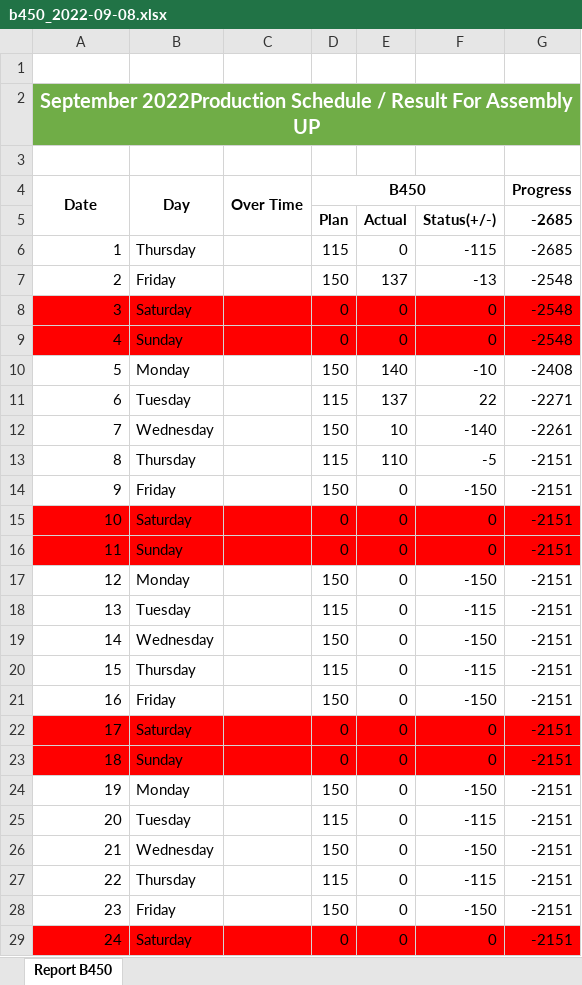
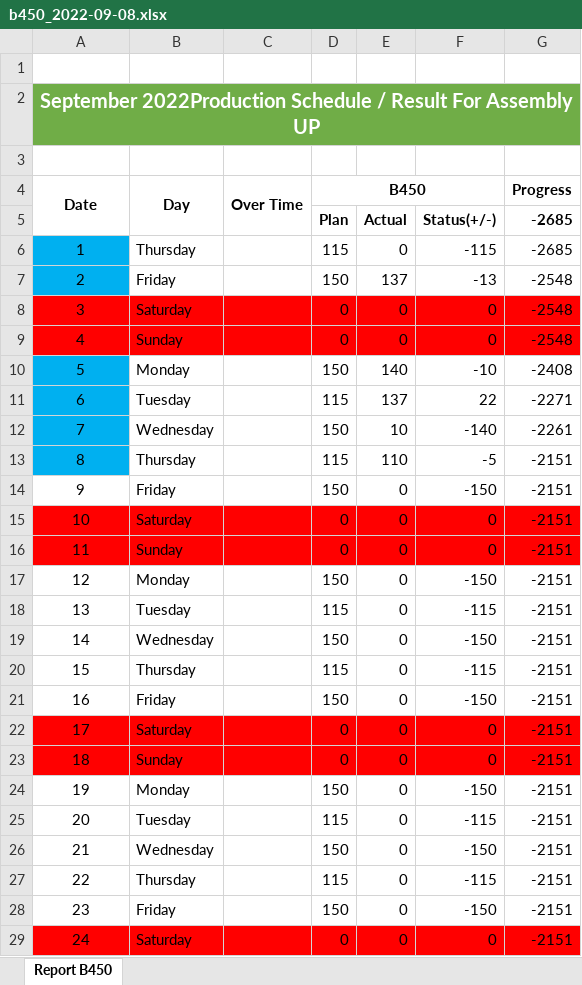
Before and after one commit to adzka-sfr/hikari-pro, an Excel workbook: app/production/compatibility_model/dashboard/result/export/data_hasil/b450_2022-09-08.xlsx, sheet Report B450, drawn as a sheet; only a part is shown; values as stored, in another font and other column widths than the file's, no borders; the diff covers the shown part only; the diff names each change by its address in the sheet, - before the commit and + after, or states it on an @@ line.

```diff
--- a/app/production/compatibility_model/dashboard/result/export/data_hasil/b450_2022-09-08.xlsx (sheet Report B450)
+++ b/app/production/compatibility_model/dashboard/result/export/data_hasil/b450_2022-09-08.xlsx (sheet Report B450)
-A6:A29 alignment: right
+A6:A29 alignment: center
-A6:A7 fill: none
+A6:A7 fill: #00B0F0
-A10:A13 fill: none
+A10:A13 fill: #00B0F0
```
Also changed, not shown: cell formats elsewhere in this sheet, 1 other file.
